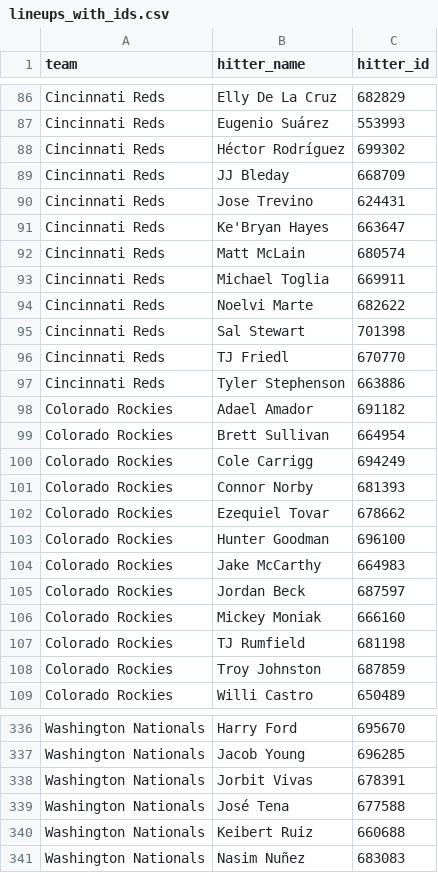
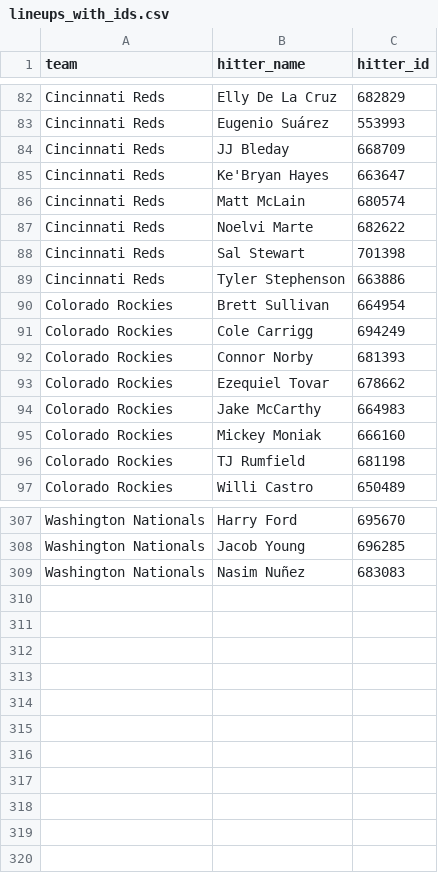
Before and after one commit to syocum9422-blip/sports_model_site, a CSV file: data/mlb/lineups_with_ids.csv, drawn as a sheet; only a part is shown, gaps mark what is left out; the diff covers the shown part only; the diff names each change by its address in the sheet, - before the commit and + after, or states it on an @@ line.

```diff
--- a/data/mlb/lineups_with_ids.csv
+++ b/data/mlb/lineups_with_ids.csv
-row 88: Cincinnati Reds | Héctor Rodríguez | 699302
-row 90: Cincinnati Reds | Jose Trevino | 624431
-row 93: Cincinnati Reds | Michael Toglia | 669911
-row 96: Cincinnati Reds | TJ Friedl | 670770
-row 98: Colorado Rockies | Adael Amador | 691182
-row 103: Colorado Rockies | Hunter Goodman | 696100
-row 105: Colorado Rockies | Jordan Beck | 687597
-row 108: Colorado Rockies | Troy Johnston | 687859
-row 338: Washington Nationals | Jorbit Vivas | 678391
-row 339: Washington Nationals | José Tena | 677588
-row 340: Washington Nationals | Keibert Ruiz | 660688
```
Also changed, not shown: 21 removed rows elsewhere in this file, data/mlb/lines_today.csv, 1 other file.
